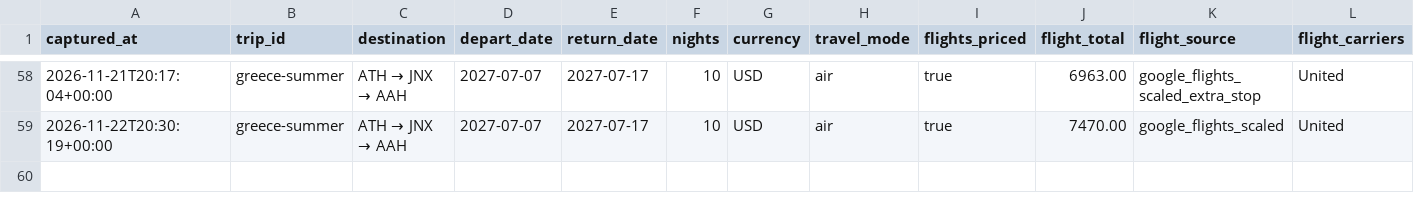
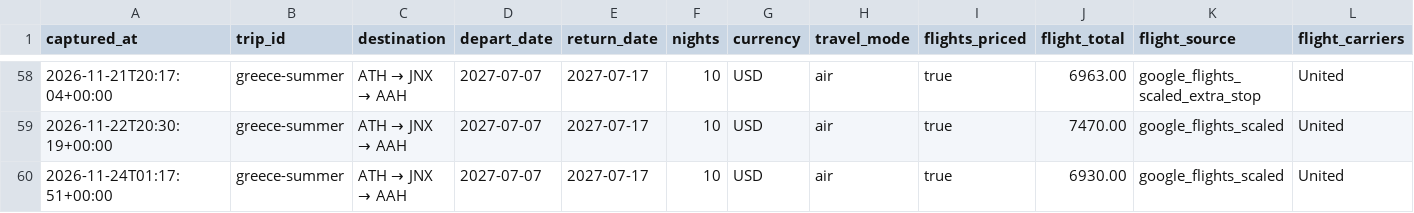
Before and after one commit to leeessner/Vacation-finder, a CSV file: data/history/greece-summer.csv, drawn as a sheet; only a part is shown, gaps mark what is left out; rows hold the shown columns only; the diff names each change by its address in the sheet, - before the commit and + after, or states it on an @@ line.

```diff
--- a/data/history/greece-summer.csv
+++ b/data/history/greece-summer.csv
+row 60: 2026-11-24T01:17:51+00:00 | greece-summer | ATH → JNX → AAH | 2027-07-07 | 2027-07-17 | 10 | USD | air | true | 6930.00 | google_flights_scaled | United
```
Also changed, not shown: data/history/austria-bavaria-summer.csv, data/history/florence-tuscany-summer.csv, 41 other files.
